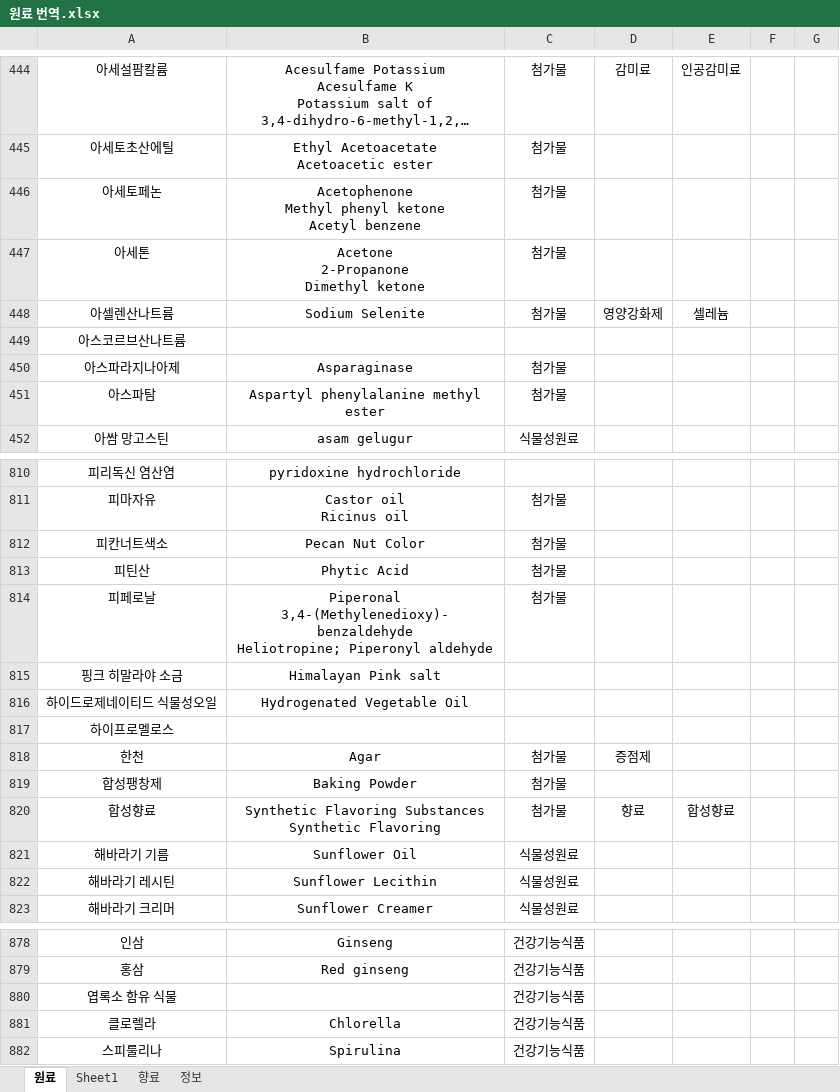
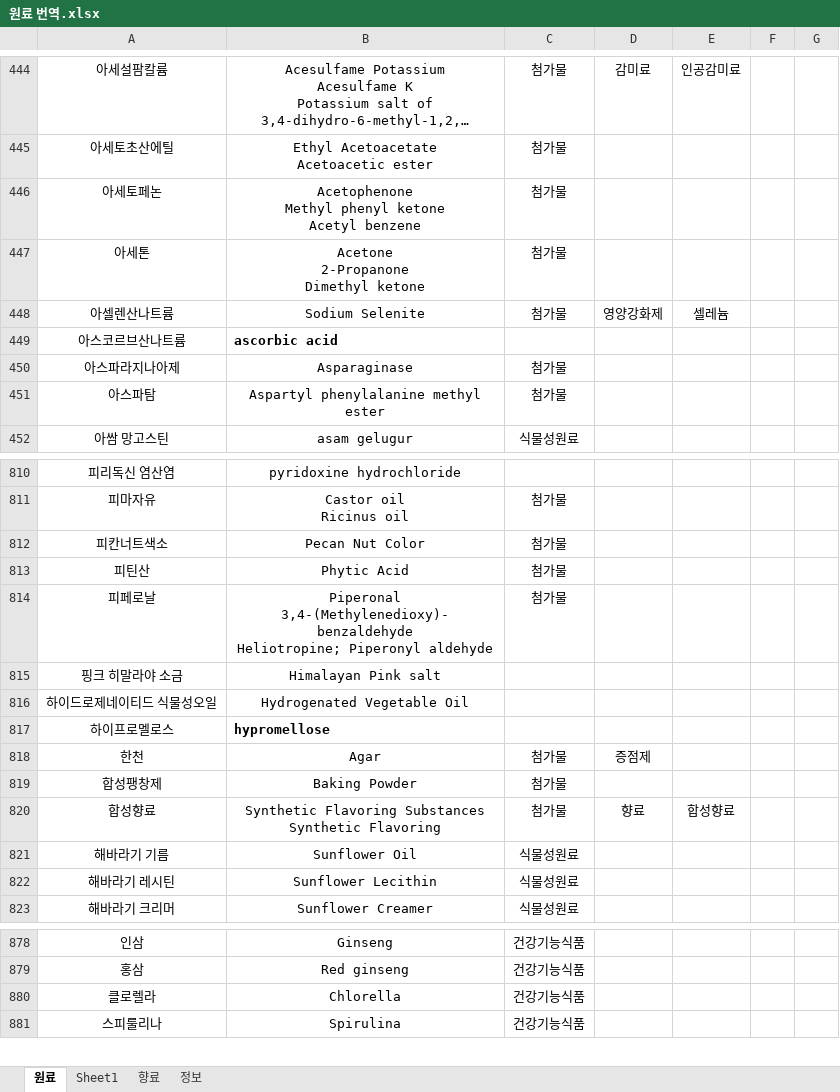
Before and after one commit to KKLogger/healthFriends, an Excel workbook: data/원료 번역.xlsx, sheet 원료, drawn as a sheet; only a part is shown, gaps mark what is left out; long unchanged cells end in …; values as stored, in another font and other column widths than the file's, no borders; the diff names each change by its address in the sheet, - before the commit and + after, or states it on an @@ line.

```diff
--- a/data/원료 번역.xlsx (sheet 원료)
+++ b/data/원료 번역.xlsx (sheet 원료)
-B449: (empty)
+B449: ascorbic acid
-B817: (empty)
+B817: hypromellose
-row 880: 엽록소 함유 식물 |  | 건강기능식품
```
Also changed, not shown: 4 other files.
